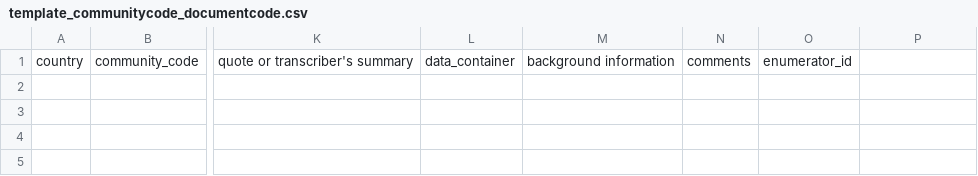
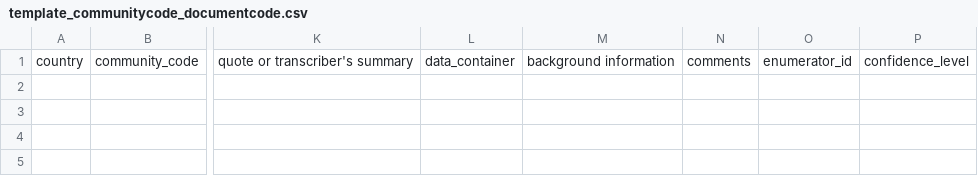
Before and after one commit to ElsLecoutere/Gendered-Dreams-and-Realities-GENNOVATE-ML, a CSV file: template_communitycode_documentcode.csv, drawn as a sheet; only a part is shown, gaps mark what is left out; the diff names each change by its address in the sheet, - before the commit and + after, or states it on an @@ line.

Commit message:
added column for estimated confidence level

```diff
--- a/template_communitycode_documentcode.csv
+++ b/template_communitycode_documentcode.csv
-P1: (empty)
+P1: confidence_level
```
